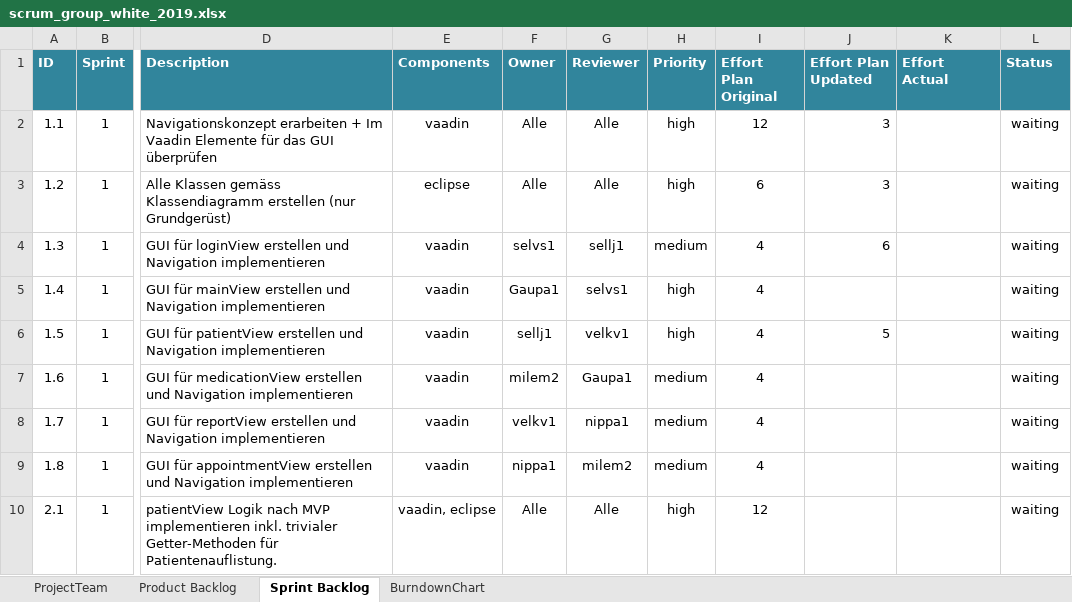
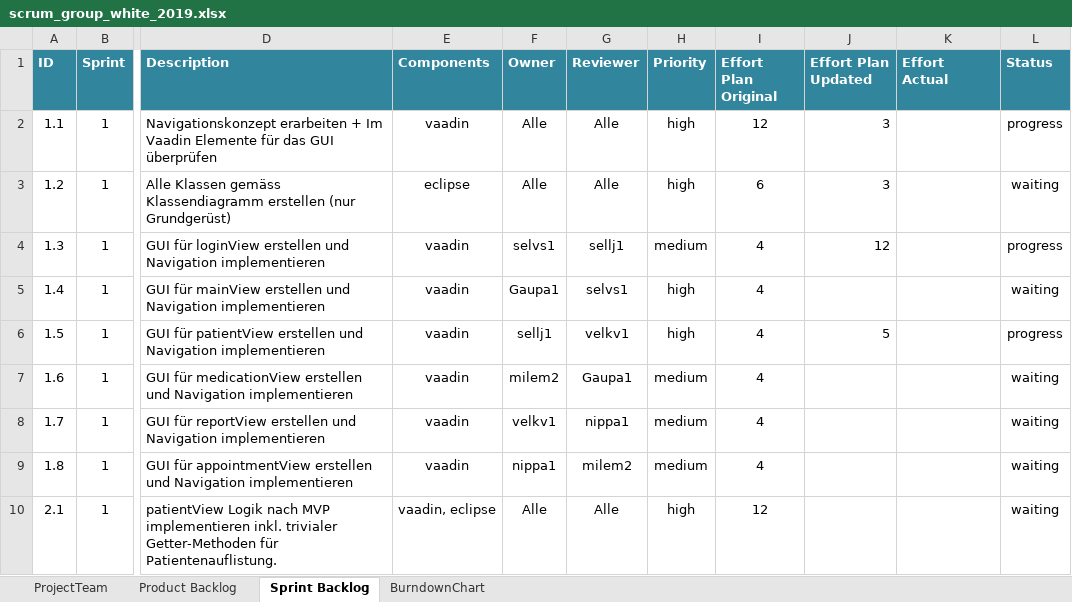
Before and after one commit to selvs1/ePsyDoc, an Excel workbook: doc/task-04/Scrum/scrum_group_white_2019.xlsx, sheet Sprint Backlog, drawn as a sheet; only a part is shown, gaps mark what is left out; values as stored, in another font and other column widths than the file's, no borders; table styles not drawn; the diff names each change by its address in the sheet, - before the commit and + after, or states it on an @@ line.

Commit message:
Update scrum_group_white_2019.xlsx
Excel Stunden Anpassen

```diff
--- a/doc/task-04/Scrum/scrum_group_white_2019.xlsx (sheet Sprint Backlog)
+++ b/doc/task-04/Scrum/scrum_group_white_2019.xlsx (sheet Sprint Backlog)
-L2 (Status): waiting
+L2 (Status): progress
-J4 (Effort Plan Updated): 6
+J4 (Effort Plan Updated): 12
-L4 (Status): waiting
+L4 (Status): progress
-L6 (Status): waiting
+L6 (Status): progress
```
